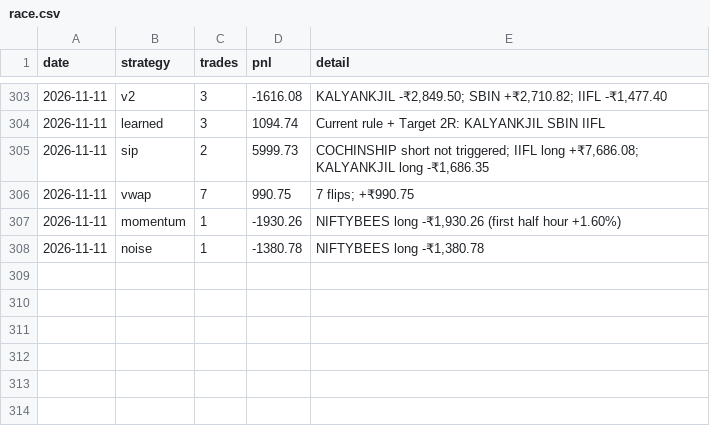
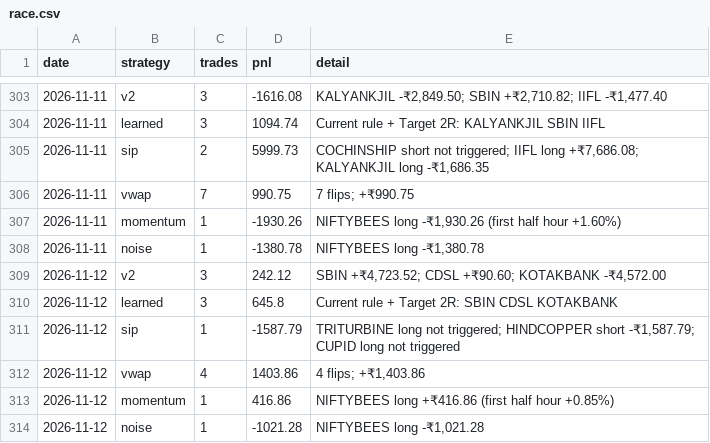
Before and after one commit to Adit0396/AlgoTrading, a CSV file: forward-test-data-india/review/race.csv, drawn as a sheet; only a part is shown, gaps mark what is left out.

```diff
--- a/forward-test-data-india/review/race.csv
+++ b/forward-test-data-india/review/race.csv
@@ -308 +308,7 @@ date,strategy,trades,pnl,detail
 2026-11-11,noise,1,-1380.78,"NIFTYBEES long -₹1,380.78"
+2026-11-12,v2,3,242.12,"SBIN +₹4,723.52; CDSL +₹90.60; KOTAKBANK -₹4,572.00"
+2026-11-12,learned,3,645.8,Current rule + Target 2R: SBIN CDSL KOTAKBANK
+2026-11-12,sip,1,-1587.79,"TRITURBINE long not triggered; HINDCOPPER short -₹1,587.79; CUPID long not triggered"
+2026-11-12,vwap,4,1403.86,"4 flips; +₹1,403.86"
+2026-11-12,momentum,1,416.86,NIFTYBEES long +₹416.86 (first half hour +0.85%)
+2026-11-12,noise,1,-1021.28,"NIFTYBEES long -₹1,021.28"
```
Also changed, not shown: forward-test-data-india/review/candidates.csv, forward-test-data-india/review/learned.csv, 11 other files.
